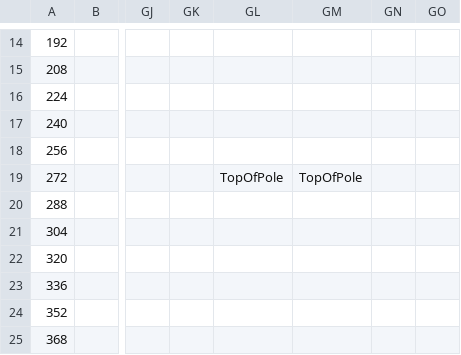
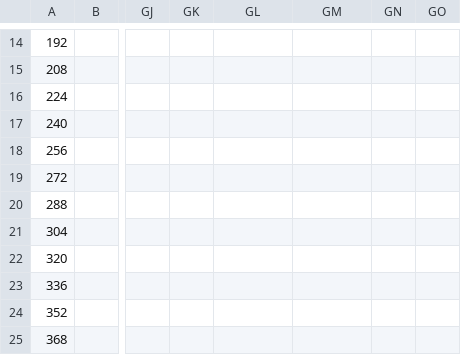
Before and after one commit to Bartholomew-m134/BuckeyeGameEngine, a CSV file: Game/GameContent/Levels/World1-1.csv, drawn as a sheet; only a part is shown, gaps mark what is left out; the diff names each change by its address in the sheet, - before the commit and + after, or states it on an @@ line.

```diff
--- a/Game/GameContent/Levels/World1-1.csv
+++ b/Game/GameContent/Levels/World1-1.csv
-GL19: TopOfPole
+GL19: (empty)
-GM19: TopOfPole
+GM19: (empty)
```
Also changed, not shown: 10 other files.
